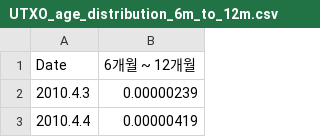
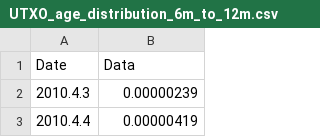
Before and after one commit to heun630/Onchain-Data-Eval-Algorithm, a CSV file: data/UTXO_age_distribution_6m_to_12m.csv, drawn as a sheet; only a part is shown.

```diff
--- a/data/UTXO_age_distribution_6m_to_12m.csv
+++ b/data/UTXO_age_distribution_6m_to_12m.csv
@@ -1,2 +1,2 @@
-Date,6개월 ~ 12개월
+Date,Data
 2010.4.3,0.00000239
```
Also changed, not shown: data/UTXO_age_distribution_12m_to_18m.csv, data/UTXO_age_distribution_1m_to_3m.csv, 19 other files.
